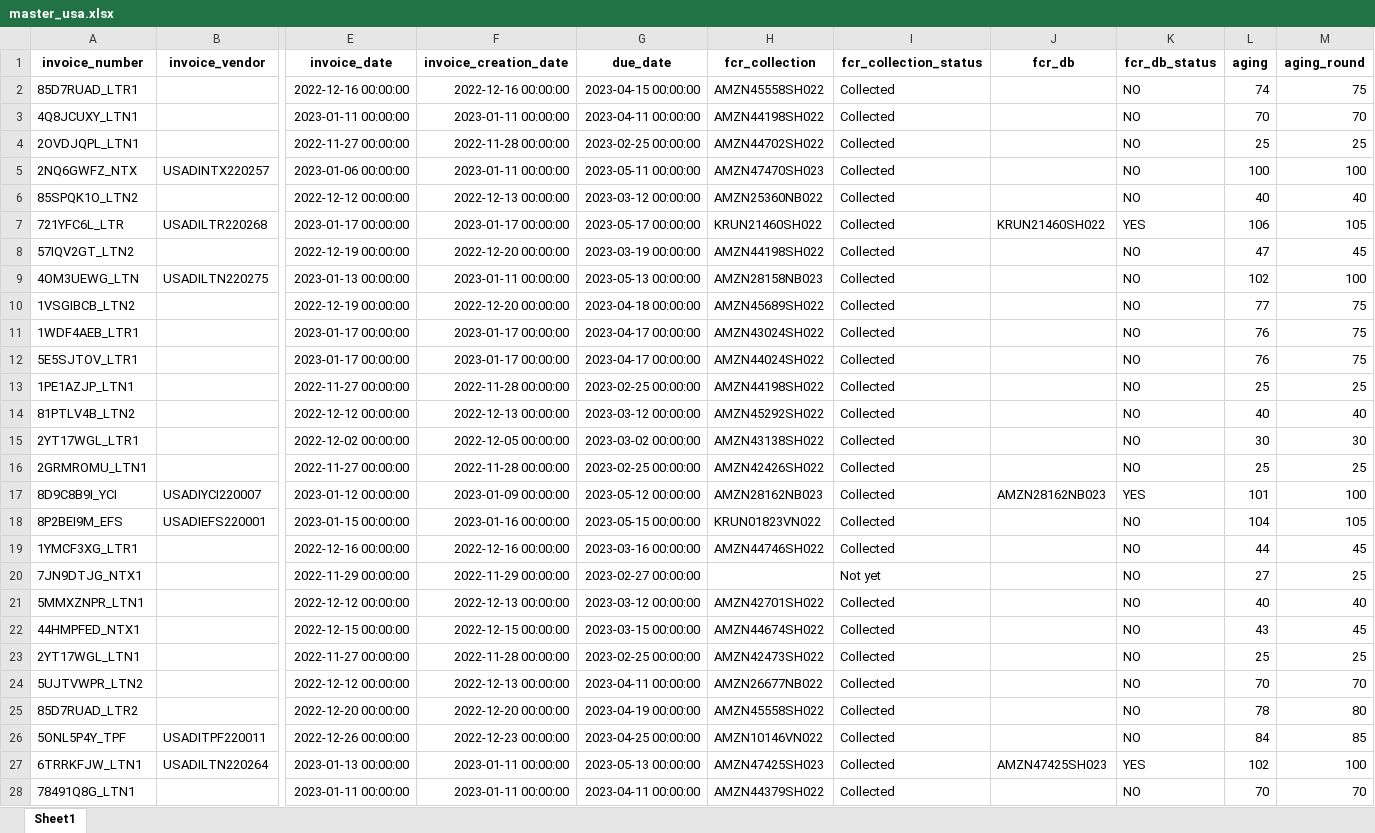
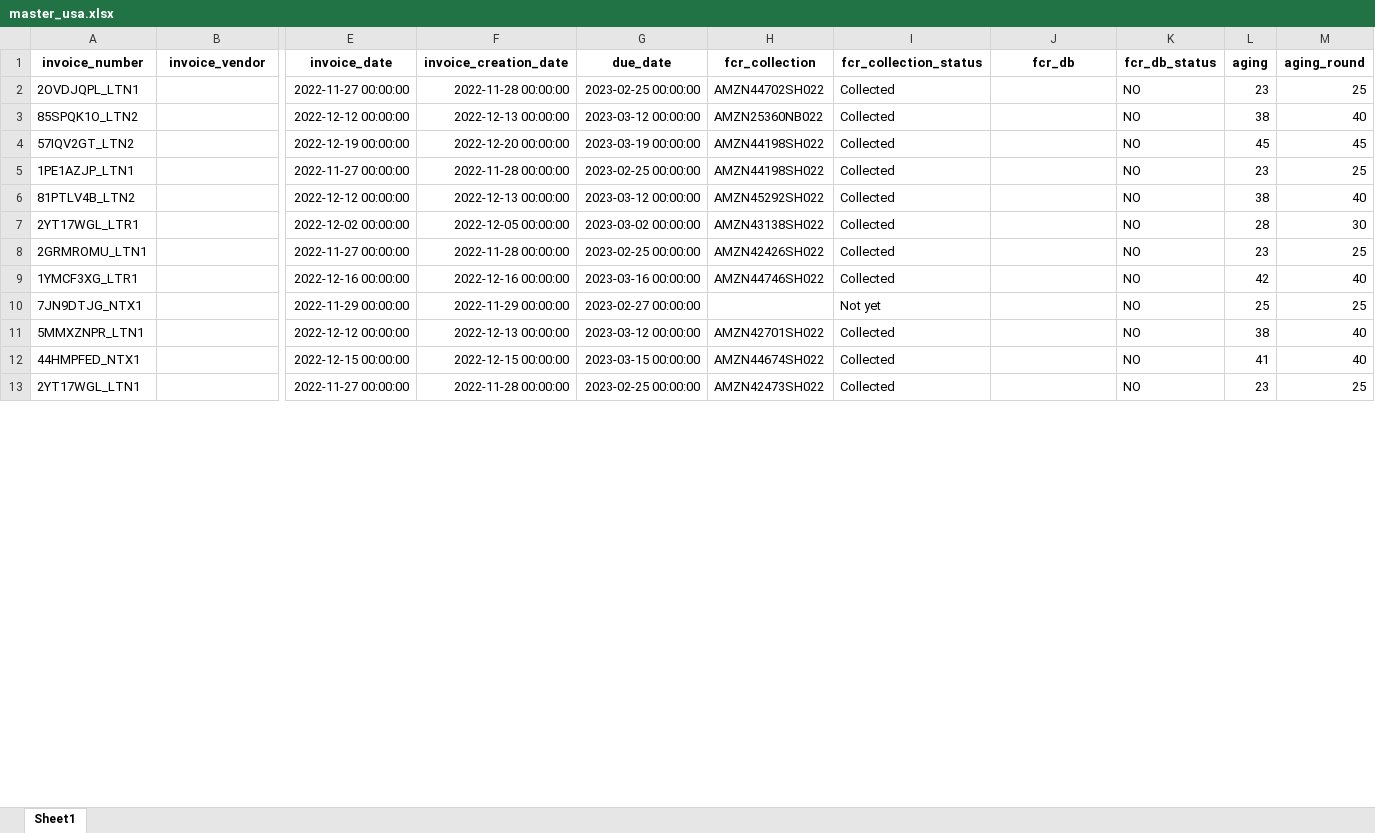
Before and after one commit to duy612/yes4all_invoice, an Excel workbook: master_usa.xlsx, sheet Sheet1, drawn as a sheet; only a part is shown, gaps mark what is left out; values as stored, in another font and other column widths than the file's, no borders; removed rows and columns are numbered as before the commit, all else as after; rows hold the shown columns only; the diff covers the shown part only; the diff names each change by its address in the sheet, - before the commit and + after, or states it on an @@ line.

```diff
--- a/master_usa.xlsx (sheet Sheet1)
+++ b/master_usa.xlsx (sheet Sheet1)
-row 2: 85D7RUAD_LTR1 |  | 2022-12-16 00:00:00 | 2022-12-16 00:00:00 | 2023-04-15 00:00:00 | AMZN45558SH022 | Collected |  | NO | 74 | 75
-row 3: 4Q8JCUXY_LTN1 |  | 2023-01-11 00:00:00 | 2023-01-11 00:00:00 | 2023-04-11 00:00:00 | AMZN44198SH022 | Collected |  | NO | 70 | 70
-L2 (aging): 25
+L2 (aging): 23
-row 5: 2NQ6GWFZ_NTX | USADINTX220257 | 2023-01-06 00:00:00 | 2023-01-11 00:00:00 | 2023-05-11 00:00:00 | AMZN47470SH023 | Collected |  | NO | 100 | 100
-L3 (aging): 40
+L3 (aging): 38
-row 7: 721YFC6L_LTR | USADILTR220268 | 2023-01-17 00:00:00 | 2023-01-17 00:00:00 | 2023-05-17 00:00:00 | KRUN21460SH022 | Collected | KRUN21460SH022 | YES | 106 | 105
-L4 (aging): 47
+L4 (aging): 45
-row 9: 4OM3UEWG_LTN | USADILTN220275 | 2023-01-13 00:00:00 | 2023-01-11 00:00:00 | 2023-05-13 00:00:00 | AMZN28158NB023 | Collected |  | NO | 102 | 100
-row 10: 1VSGIBCB_LTN2 |  | 2022-12-19 00:00:00 | 2022-12-20 00:00:00 | 2023-04-18 00:00:00 | AMZN45689SH022 | Collected |  | NO | 77 | 75
-row 11: 1WDF4AEB_LTR1 |  | 2023-01-17 00:00:00 | 2023-01-17 00:00:00 | 2023-04-17 00:00:00 | AMZN43024SH022 | Collected |  | NO | 76 | 75
-row 12: 5E5SJTOV_LTR1 |  | 2023-01-17 00:00:00 | 2023-01-17 00:00:00 | 2023-04-17 00:00:00 | AMZN44024SH022 | Collected |  | NO | 76 | 75
-L5 (aging): 25
+L5 (aging): 23
-L6 (aging): 40
+L6 (aging): 38
-L7 (aging): 30
+L7 (aging): 28
-L8 (aging): 25
+L8 (aging): 23
-row 17: 8D9C8B9I_YCI | USADIYCI220007 | 2023-01-12 00:00:00 | 2023-01-09 00:00:00 | 2023-05-12 00:00:00 | AMZN28162NB023 | Collected | AMZN28162NB023 | YES | 101 | 100
-row 18: 8P2BEI9M_EFS | USADIEFS220001 | 2023-01-15 00:00:00 | 2023-01-16 00:00:00 | 2023-05-15 00:00:00 | KRUN01823VN022 | Collected |  | NO | 104 | 105
-L9 (aging): 44
+L9 (aging): 42
-M9 (aging_round): 45
+M9 (aging_round): 40
-L10 (aging): 27
+L10 (aging): 25
-L11 (aging): 40
+L11 (aging): 38
-L12 (aging): 43
+L12 (aging): 41
-M12 (aging_round): 45
+M12 (aging_round): 40
-L13 (aging): 25
+L13 (aging): 23
-row 24: 5UJTVWPR_LTN2 |  | 2022-12-12 00:00:00 | 2022-12-13 00:00:00 | 2023-04-11 00:00:00 | AMZN26677NB022 | Collected |  | NO | 70 | 70
-row 25: 85D7RUAD_LTR2 |  | 2022-12-20 00:00:00 | 2022-12-20 00:00:00 | 2023-04-19 00:00:00 | AMZN45558SH022 | Collected |  | NO | 78 | 80
-row 26: 5ONL5P4Y_TPF | USADITPF220011 | 2022-12-26 00:00:00 | 2022-12-23 00:00:00 | 2023-04-25 00:00:00 | AMZN10146VN022 | Collected |  | NO | 84 | 85
-row 27: 6TRRKFJW_LTN1 | USADILTN220264 | 2023-01-13 00:00:00 | 2023-01-11 00:00:00 | 2023-05-13 00:00:00 | AMZN47425SH023 | Collected | AMZN47425SH023 | YES | 102 | 100
-row 28: 78491Q8G_LTN1 |  | 2023-01-11 00:00:00 | 2023-01-11 00:00:00 | 2023-04-11 00:00:00 | AMZN44379SH022 | Collected |  | NO | 70 | 70
```
Also changed, not shown: 32 removed rows and 40 edited cells elsewhere in this sheet, master_inter.xlsx, mirror.xlsx, 1 other file.
